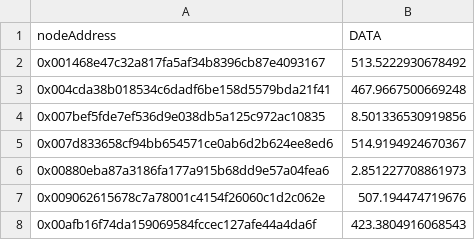
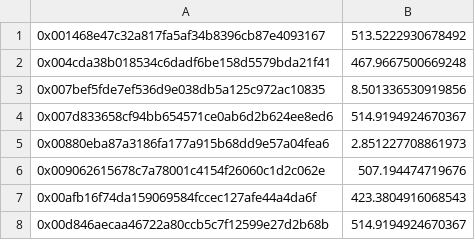
Before and after one commit to streamr-dev/brubeck-rewards, a CSV file: data/2022-09-01-rewards.csv, drawn as a sheet; only a part is shown; the shorter side is filled out with more unchanged rows.

Commit message:
2022-09-01 rewards distribution

```diff
--- a/data/2022-09-01-rewards.csv
+++ b/data/2022-09-01-rewards.csv
@@ -1,2 +1 @@
-nodeAddress,DATA
 0x001468e47c32a817fa5af34b8396cb87e4093167,513.5222930678492
```
Also changed, not shown: 3 other files.
